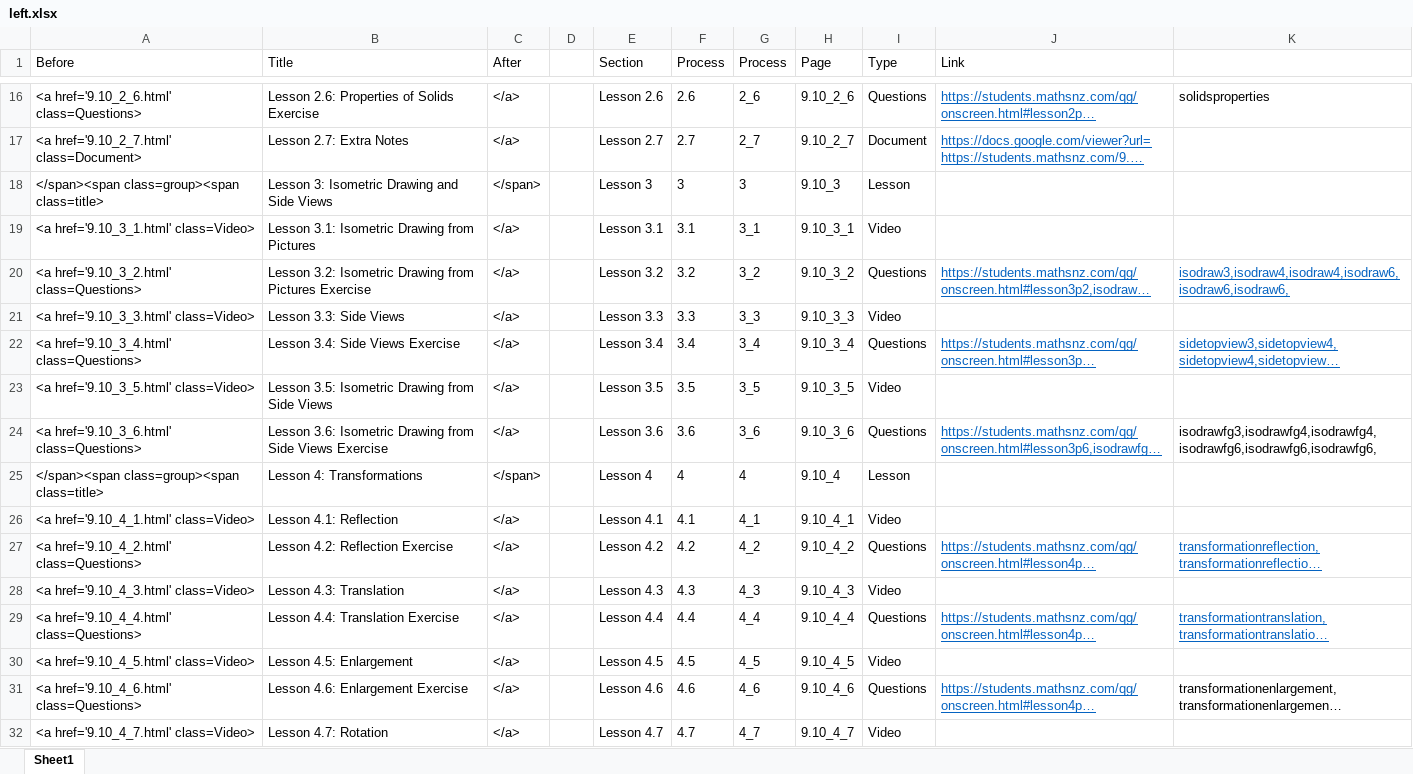
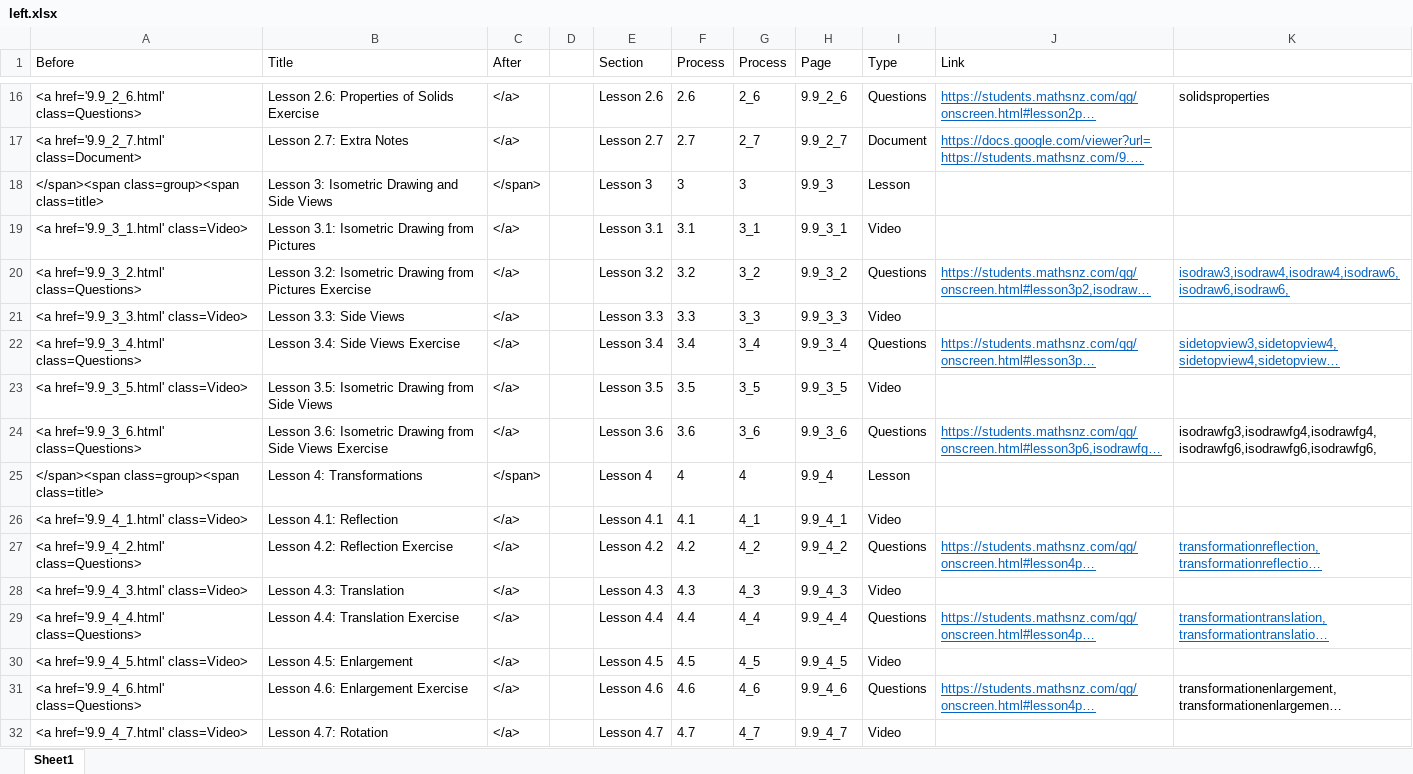
Before and after one commit to mathsnz/students.mathsnz.com, an Excel workbook: 9.9/left.xlsx, sheet Sheet1, drawn as a sheet; only a part is shown, gaps mark what is left out; long unchanged cells end in …; values as stored, in another font and other column widths than the file's, no borders; the diff covers the shown part only; the diff names each change by its address in the sheet, - before the commit and + after, or states it on an @@ line.

```diff
--- a/9.9/left.xlsx (sheet Sheet1)
+++ b/9.9/left.xlsx (sheet Sheet1)
-A16 (Before): <a href='9.10_2_6.html' class=Questions>
+A16 (Before): <a href='9.9_2_6.html' class=Questions>
-H16 (Page): 9.10_2_6
+H16 (Page): 9.9_2_6
-A17 (Before): <a href='9.10_2_7.html' class=Document>
+A17 (Before): <a href='9.9_2_7.html' class=Document>
-H17 (Page): 9.10_2_7
+H17 (Page): 9.9_2_7
-H18 (Page): 9.10_3
+H18 (Page): 9.9_3
-A19 (Before): <a href='9.10_3_1.html' class=Video>
+A19 (Before): <a href='9.9_3_1.html' class=Video>
-H19 (Page): 9.10_3_1
+H19 (Page): 9.9_3_1
-A20 (Before): <a href='9.10_3_2.html' class=Questions>
+A20 (Before): <a href='9.9_3_2.html' class=Questions>
-H20 (Page): 9.10_3_2
+H20 (Page): 9.9_3_2
-A21 (Before): <a href='9.10_3_3.html' class=Video>
+A21 (Before): <a href='9.9_3_3.html' class=Video>
-H21 (Page): 9.10_3_3
+H21 (Page): 9.9_3_3
-A22 (Before): <a href='9.10_3_4.html' class=Questions>
+A22 (Before): <a href='9.9_3_4.html' class=Questions>
-H22 (Page): 9.10_3_4
+H22 (Page): 9.9_3_4
-A23 (Before): <a href='9.10_3_5.html' class=Video>
+A23 (Before): <a href='9.9_3_5.html' class=Video>
-H23 (Page): 9.10_3_5
+H23 (Page): 9.9_3_5
-A24 (Before): <a href='9.10_3_6.html' class=Questions>
+A24 (Before): <a href='9.9_3_6.html' class=Questions>
-H24 (Page): 9.10_3_6
+H24 (Page): 9.9_3_6
-H25 (Page): 9.10_4
+H25 (Page): 9.9_4
-A26 (Before): <a href='9.10_4_1.html' class=Video>
+A26 (Before): <a href='9.9_4_1.html' class=Video>
-H26 (Page): 9.10_4_1
+H26 (Page): 9.9_4_1
-A27 (Before): <a href='9.10_4_2.html' class=Questions>
+A27 (Before): <a href='9.9_4_2.html' class=Questions>
-H27 (Page): 9.10_4_2
+H27 (Page): 9.9_4_2
-A28 (Before): <a href='9.10_4_3.html' class=Video>
+A28 (Before): <a href='9.9_4_3.html' class=Video>
-H28 (Page): 9.10_4_3
+H28 (Page): 9.9_4_3
-A29 (Before): <a href='9.10_4_4.html' class=Questions>
+A29 (Before): <a href='9.9_4_4.html' class=Questions>
-H29 (Page): 9.10_4_4
+H29 (Page): 9.9_4_4
-A30 (Before): <a href='9.10_4_5.html' class=Video>
+A30 (Before): <a href='9.9_4_5.html' class=Video>
-H30 (Page): 9.10_4_5
+H30 (Page): 9.9_4_5
-A31 (Before): <a href='9.10_4_6.html' class=Questions>
+A31 (Before): <a href='9.9_4_6.html' class=Questions>
-H31 (Page): 9.10_4_6
+H31 (Page): 9.9_4_6
-A32 (Before): <a href='9.10_4_7.html' class=Video>
+A32 (Before): <a href='9.9_4_7.html' class=Video>
-H32 (Page): 9.10_4_7
+H32 (Page): 9.9_4_7
```
Also changed, not shown: 6 added rows, 3 removed rows and 94 edited cells elsewhere in this sheet, formulas that keep their value, 11 other files.
